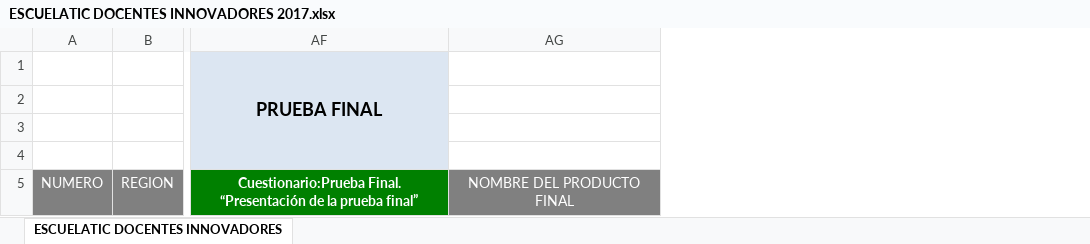
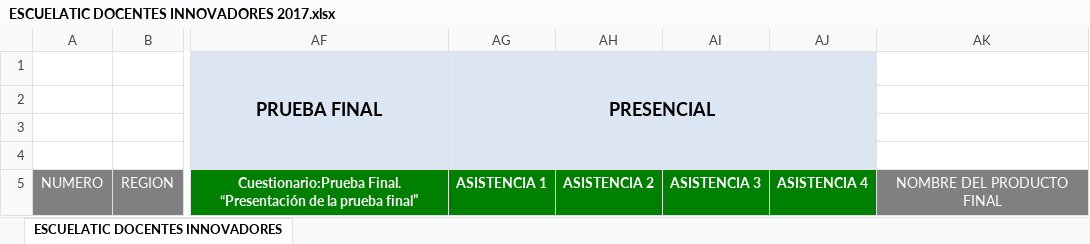
Before and after one commit to Dandresfsoto/sican_2017, an Excel workbook: static/documentos/ESCUELATIC DOCENTES INNOVADORES 2017.xlsx, sheet ESCUELATIC DOCENTES INNOVADORES, drawn as a sheet; only a part is shown, gaps mark what is left out; values as stored, in another font and other column widths than the file's, no borders; the diff names each change by its address in the sheet, - before the commit and + after, or states it on an @@ line.

```diff
--- a/static/documentos/ESCUELATIC DOCENTES INNOVADORES 2017.xlsx (sheet ESCUELATIC DOCENTES INNOVADORES)
+++ b/static/documentos/ESCUELATIC DOCENTES INNOVADORES 2017.xlsx (sheet ESCUELATIC DOCENTES INNOVADORES)
+column AG (PRESENCIAL), row 5: ASISTENCIA 1
+column AH, row 5: ASISTENCIA 2
+column AI, row 5: ASISTENCIA 3
+column AJ, row 5: ASISTENCIA 4
```
Also changed, not shown: static/documentos/chequeo_2017.xlsx, 1 other file.
